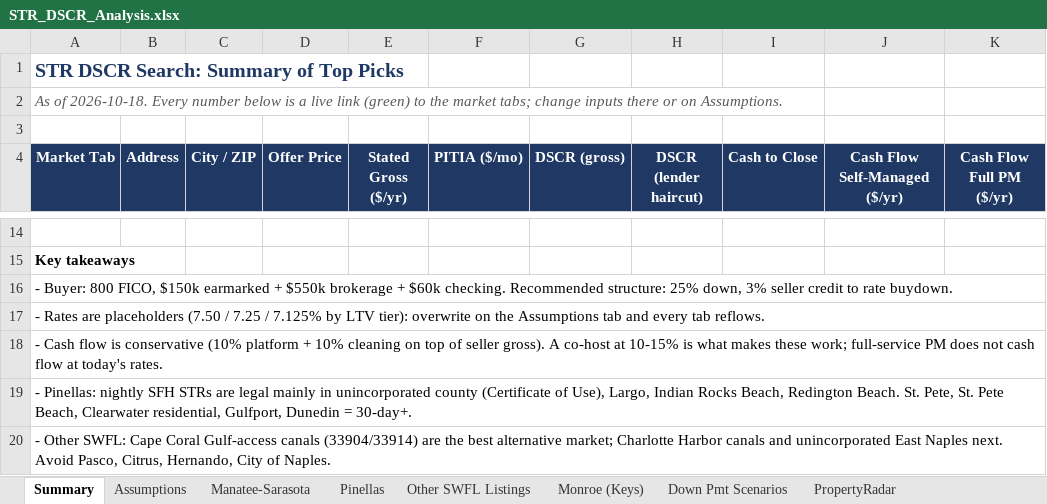
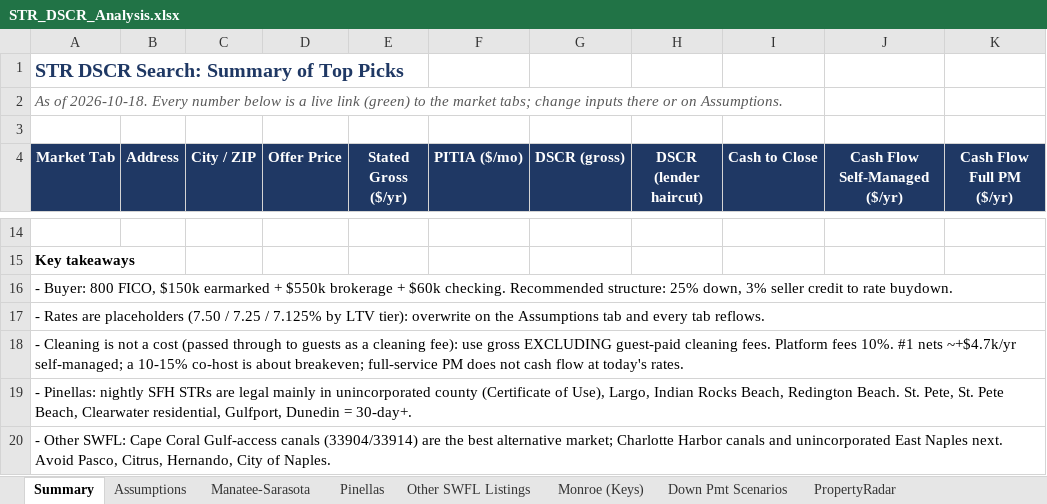
Before and after one commit to themortgagedock-max/Dispatch, an Excel workbook: str-deal-search/STR_DSCR_Analysis.xlsx, sheet Summary, drawn as a sheet; only a part is shown, gaps mark what is left out; values as stored, in another font and other column widths than the file's, no borders; the diff names each change by its address in the sheet, - before the commit and + after, or states it on an @@ line.

```diff
--- a/str-deal-search/STR_DSCR_Analysis.xlsx (sheet Summary)
+++ b/str-deal-search/STR_DSCR_Analysis.xlsx (sheet Summary)
-A18 (Market Tab): - Cash flow is conservative (10% platform + 10% cleaning on top of seller gross). A co-host at 10-15% is what makes these work; full-service PM…
+A18 (Market Tab): - Cleaning is not a cost (passed through to guests as a cleaning fee): use gross EXCLUDING guest-paid cleaning fees. Platform fees 10%. #1 nets ~+$4.7k/yr self-managed; a 10-15% co-host is about breakeven; full-service PM…
```
Also changed, not shown: 2 other files.
